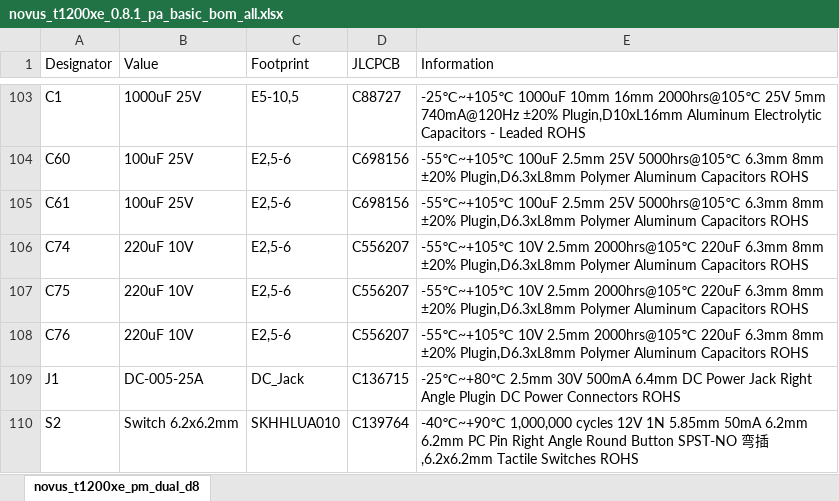
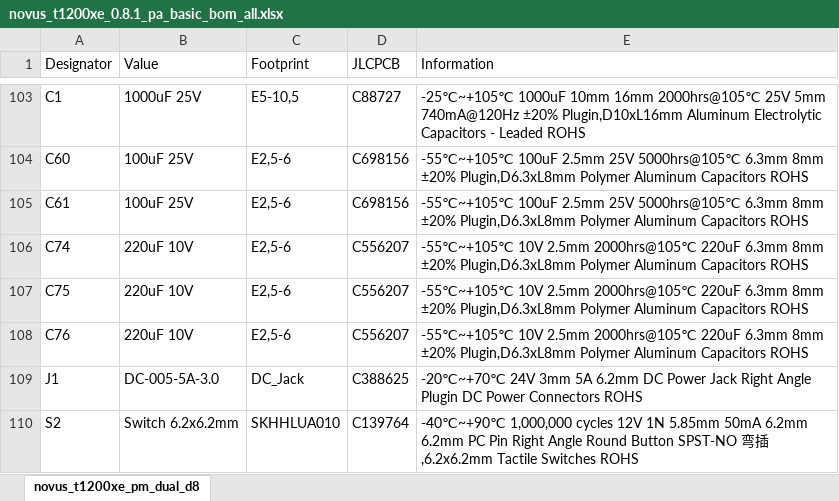
Before and after one commit to GlowElectronics/Novus-T1200XE, an Excel workbook: Hardware/Basic/novus_t1200xe_0.8.1_pa_basic_bom_all.xlsx, sheet novus_t1200xe_pm_dual_d8, drawn as a sheet; only a part is shown, gaps mark what is left out; values as stored, in another font and other column widths than the file's, no borders; table styles not drawn; the diff names each change by its address in the sheet, - before the commit and + after, or states it on an @@ line.

Commit message:
DC Jack Part #

```diff
--- a/Hardware/Basic/novus_t1200xe_0.8.1_pa_basic_bom_all.xlsx (sheet novus_t1200xe_pm_dual_d8)
+++ b/Hardware/Basic/novus_t1200xe_0.8.1_pa_basic_bom_all.xlsx (sheet novus_t1200xe_pm_dual_d8)
-B109 (Value): DC-005-25A
+B109 (Value): DC-005-5A-3.0
-D109 (JLCPCB): C136715
+D109 (JLCPCB): C388625
-E109 (Information): -25℃~+80℃ 2.5mm 30V 500mA 6.4mm DC Power…
+E109 (Information): -20℃~+70℃ 24V 3mm 5A 6.2mm DC Power…
```
